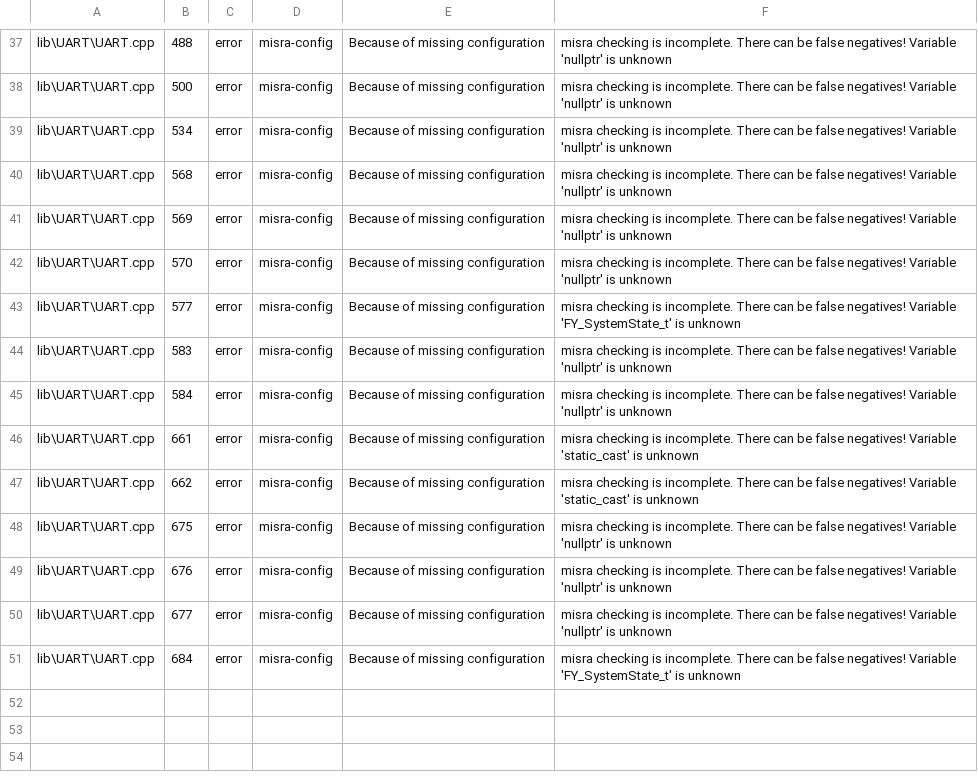
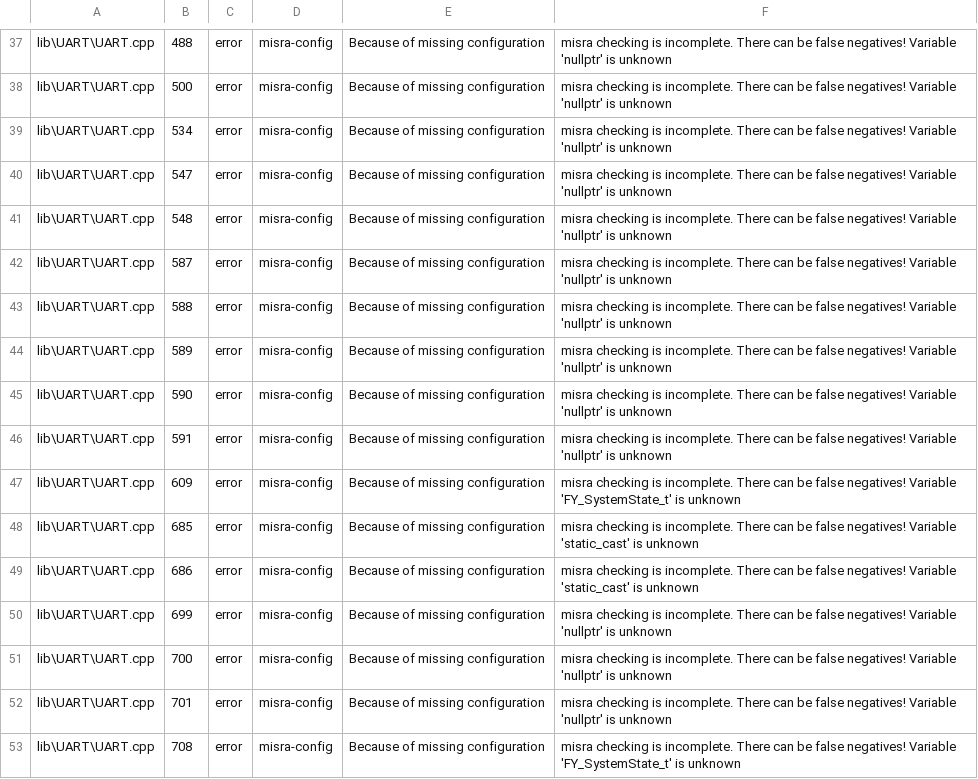
Before and after one commit to ErikaB-sys/Fiddle_yard_UVB, a CSV file: FY_Controller_Motor/reports/misra.csv, drawn as a sheet; only a part is shown, gaps mark what is left out; the diff covers the shown part only.

```diff
--- a/FY_Controller_Motor/reports/misra.csv
+++ b/FY_Controller_Motor/reports/misra.csv
@@ -39,13 +39,15 @@ lib\UART\UART.cpp,500,error,misra-config,Because of missing configuration, misra
 lib\UART\UART.cpp,534,error,misra-config,Because of missing configuration, misra checking is incomplete. There can be false negatives! Variable 'nullptr' is unknown
-lib\UART\UART.cpp,568,error,misra-config,Because of missing configuration, misra checking is incomplete. There can be false negatives! Variable 'nullptr' is unknown
-lib\UART\UART.cpp,569,error,misra-config,Because of missing configuration, misra checking is incomplete. There can be false negatives! Variable 'nullptr' is unknown
-lib\UART\UART.cpp,570,error,misra-config,Because of missing configuration, misra checking is incomplete. There can be false negatives! Variable 'nullptr' is unknown
-lib\UART\UART.cpp,577,error,misra-config,Because of missing configuration, misra checking is incomplete. There can be false negatives! Variable 'FY_SystemState_t' is unknown
-lib\UART\UART.cpp,583,error,misra-config,Because of missing configuration, misra checking is incomplete. There can be false negatives! Variable 'nullptr' is unknown
-lib\UART\UART.cpp,584,error,misra-config,Because of missing configuration, misra checking is incomplete. There can be false negatives! Variable 'nullptr' is unknown
-lib\UART\UART.cpp,661,error,misra-config,Because of missing configuration, misra checking is incomplete. There can be false negatives! Variable 'static_cast' is unknown
-lib\UART\UART.cpp,662,error,misra-config,Because of missing configuration, misra checking is incomplete. There can be false negatives! Variable 'static_cast' is unknown
-lib\UART\UART.cpp,675,error,misra-config,Because of missing configuration, misra checking is incomplete. There can be false negatives! Variable 'nullptr' is unknown
-lib\UART\UART.cpp,676,error,misra-config,Because of missing configuration, misra checking is incomplete. There can be false negatives! Variable 'nullptr' is unknown
-lib\UART\UART.cpp,677,error,misra-config,Because of missing configuration, misra checking is incomplete. There can be false negatives! Variable 'nullptr' is unknown
-lib\UART\UART.cpp,684,error,misra-config,Because of missing configuration, misra checking is incomplete. There can be false negatives! Variable 'FY_SystemState_t' is unknown
+lib\UART\UART.cpp,547,error,misra-config,Because of missing configuration, misra checking is incomplete. There can be false negatives! Variable 'nullptr' is unknown
+lib\UART\UART.cpp,548,error,misra-config,Because of missing configuration, misra checking is incomplete. There can be false negatives! Variable 'nullptr' is unknown
+lib\UART\UART.cpp,587,error,misra-config,Because of missing configuration, misra checking is incomplete. There can be false negatives! Variable 'nullptr' is unknown
+lib\UART\UART.cpp,588,error,misra-config,Because of missing configuration, misra checking is incomplete. There can be false negatives! Variable 'nullptr' is unknown
+lib\UART\UART.cpp,589,error,misra-config,Because of missing configuration, misra checking is incomplete. There can be false negatives! Variable 'nullptr' is unknown
+lib\UART\UART.cpp,590,error,misra-config,Because of missing configuration, misra checking is incomplete. There can be false negatives! Variable 'nullptr' is unknown
+lib\UART\UART.cpp,591,error,misra-config,Because of missing configuration, misra checking is incomplete. There can be false negatives! Variable 'nullptr' is unknown
+lib\UART\UART.cpp,609,error,misra-config,Because of missing configuration, misra checking is incomplete. There can be false negatives! Variable 'FY_SystemState_t' is unknown
+lib\UART\UART.cpp,685,error,misra-config,Because of missing configuration, misra checking is incomplete. There can be false negatives! Variable 'static_cast' is unknown
+lib\UART\UART.cpp,686,error,misra-config,Because of missing configuration, misra checking is incomplete. There can be false negatives! Variable 'static_cast' is unknown
+lib\UART\UART.cpp,699,error,misra-config,Because of missing configuration, misra checking is incomplete. There can be false negatives! Variable 'nullptr' is unknown
+lib\UART\UART.cpp,700,error,misra-config,Because of missing configuration, misra checking is incomplete. There can be false negatives! Variable 'nullptr' is unknown
+lib\UART\UART.cpp,701,error,misra-config,Because of missing configuration, misra checking is incomplete. There can be false negatives! Variable 'nullptr' is unknown
+lib\UART\UART.cpp,708,error,misra-config,Because of missing configuration, misra checking is incomplete. There can be false negatives! Variable 'FY_SystemState_t' is unknown
```
Also changed, not shown: 12 edited cells elsewhere in this file, FY_Controller_Motor/reports/misra_full.csv, 1 other file.
